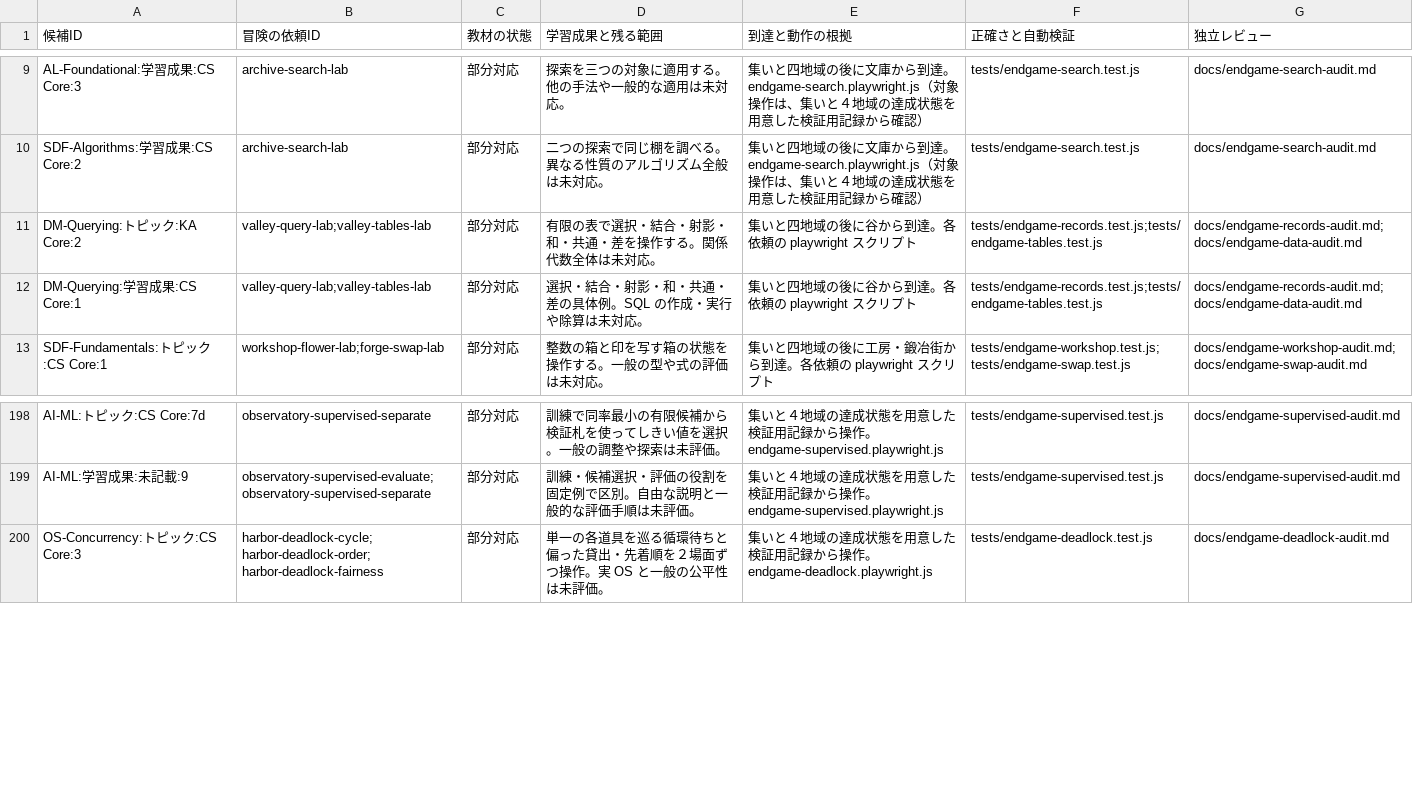
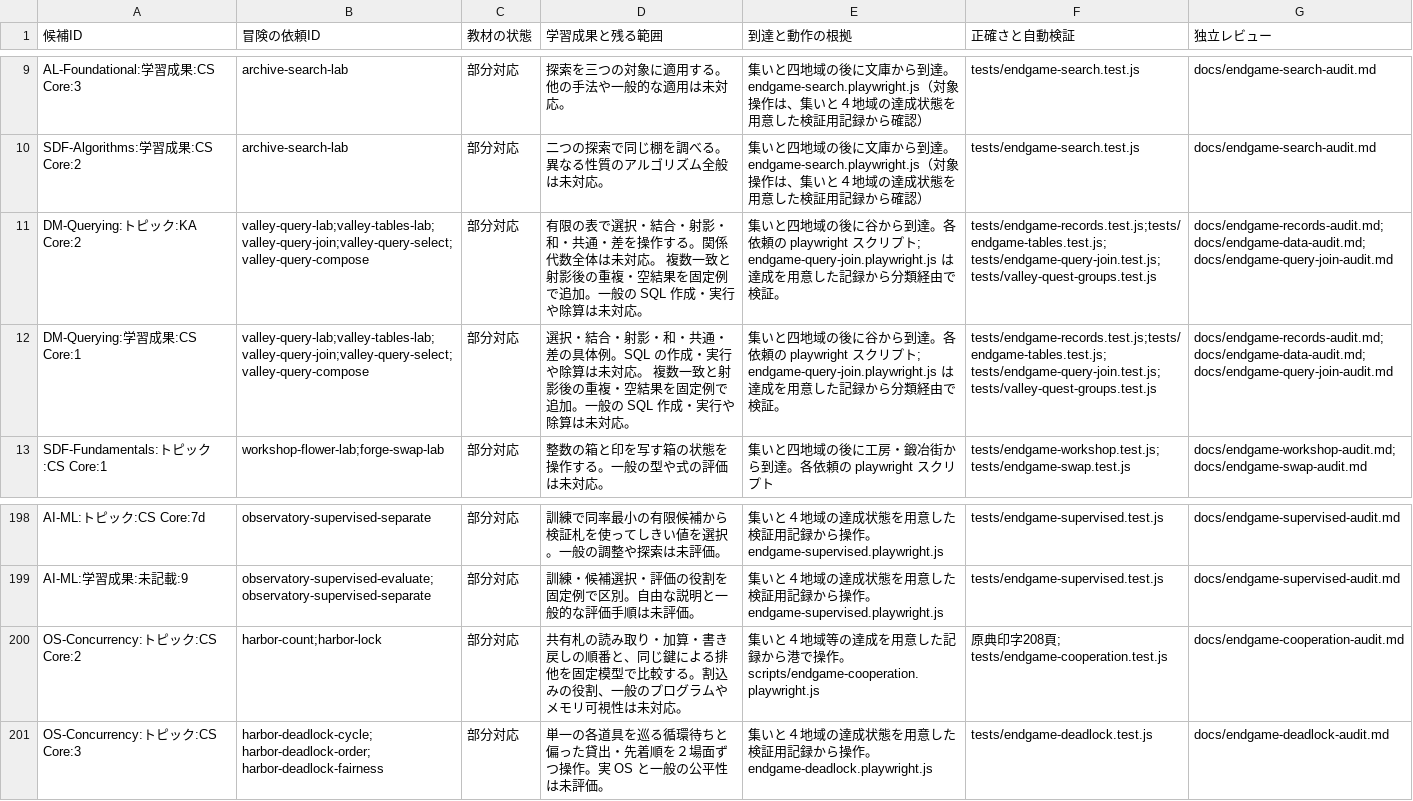
Before and after one commit to nodchip/CSQuest, a CSV file: docs/adventure-curriculum-assessment.csv, drawn as a sheet; only a part is shown, gaps mark what is left out.

Commit message:
Add valley join quests and concurrency assessment

```diff
--- a/docs/adventure-curriculum-assessment.csv
+++ b/docs/adventure-curriculum-assessment.csv
@@ -10,4 +10,4 @@ AL-Foundational:学習成果:CS Core:3,archive-search-lab,部分対応,探索を
 SDF-Algorithms:学習成果:CS Core:2,archive-search-lab,部分対応,二つの探索で同じ棚を調べる。異なる性質のアルゴリズム全般は未対応。,集いと四地域の後に文庫から到達。endgame-search.playwright.js（対象操作は、集いと４地域の達成状態を用意した検証用記録から確認）,tests/endgame-search.test.js,docs/endgame-search-audit.md
-DM-Querying:トピック:KA Core:2,valley-query-lab;valley-tables-lab,部分対応,有限の表で選択・結合・射影・和・共通・差を操作する。関係代数全体は未対応。,集いと四地域の後に谷から到達。各依頼の playwright スクリプト,tests/endgame-records.test.js;tests/endgame-tables.test.js,docs/endgame-records-audit.md;docs/endgame-data-audit.md
-DM-Querying:学習成果:CS Core:1,valley-query-lab;valley-tables-lab,部分対応,選択・結合・射影・和・共通・差の具体例。SQL の作成・実行や除算は未対応。,集いと四地域の後に谷から到達。各依頼の playwright スクリプト,tests/endgame-records.test.js;tests/endgame-tables.test.js,docs/endgame-records-audit.md;docs/endgame-data-audit.md
+DM-Querying:トピック:KA Core:2,valley-query-lab;valley-tables-lab;valley-query-join;valley-query-select;valley-query-compose,部分対応,有限の表で選択・結合・射影・和・共通・差を操作する。関係代数全体は未対応。 複数一致と射影後の重複・空結果を固定例で追加。一般の SQL 作成・実行や除算は未対応。,集いと四地域の後に谷から到達。各依頼の playwright スクリプト; endgame-query-join.playwright.js は達成を用意した記録から分類経由で検証。,tests/endgame-records.test.js;tests/endgame-tables.test.js; tests/endgame-query-join.test.js; tests/valley-quest-groups.test.js,docs/endgame-records-audit.md;docs/endgame-data-audit.md; docs/endgame-query-join-audit.md
+DM-Querying:学習成果:CS Core:1,valley-query-lab;valley-tables-lab;valley-query-join;valley-query-select;valley-query-compose,部分対応,選択・結合・射影・和・共通・差の具体例。SQL の作成・実行や除算は未対応。 複数一致と射影後の重複・空結果を固定例で追加。一般の SQL 作成・実行や除算は未対応。,集いと四地域の後に谷から到達。各依頼の playwright スクリプト; endgame-query-join.playwright.js は達成を用意した記録から分類経由で検証。,tests/endgame-records.test.js;tests/endgame-tables.test.js; tests/endgame-query-join.test.js; tests/valley-quest-groups.test.js,docs/endgame-records-audit.md;docs/endgame-data-audit.md; docs/endgame-query-join-audit.md
 SDF-Fundamentals:トピック:CS Core:1,workshop-flower-lab;forge-swap-lab,部分対応,整数の箱と印を写す箱の状態を操作する。一般の型や式の評価は未対応。,集いと四地域の後に工房・鍛冶街から到達。各依頼の playwright スクリプト,tests/endgame-workshop.test.js;tests/endgame-swap.test.js,docs/endgame-workshop-audit.md;docs/endgame-swap-audit.md
@@ -199,2 +199,3 @@ AI-ML:トピック:CS Core:7d,observatory-supervised-separate,部分対応,訓
 AI-ML:学習成果:未記載:9,observatory-supervised-evaluate; observatory-supervised-separate,部分対応,訓練・候補選択・評価の役割を固定例で区別。自由な説明と一般的な評価手順は未評価。,集いと４地域の達成状態を用意した検証用記録から操作。endgame-supervised.playwright.js,tests/endgame-supervised.test.js,docs/endgame-supervised-audit.md
+OS-Concurrency:トピック:CS Core:2,harbor-count;harbor-lock,部分対応,共有札の読み取り・加算・書き戻しの順番と、同じ鍵による排他を固定模型で比較する。割込みの役割、一般のプログラムやメモリ可視性は未対応。,集いと４地域等の達成を用意した記録から港で操作。scripts/endgame-cooperation.playwright.js,原典印字208頁; tests/endgame-cooperation.test.js,docs/endgame-cooperation-audit.md
 OS-Concurrency:トピック:CS Core:3,harbor-deadlock-cycle; harbor-deadlock-order; harbor-deadlock-fairness,部分対応,単一の各道具を巡る循環待ちと偏った貸出・先着順を２場面ずつ操作。実 OS と一般の公平性は未評価。,集いと４地域の達成状態を用意した検証用記録から操作。endgame-deadlock.playwright.js,tests/endgame-deadlock.test.js,docs/endgame-deadlock-audit.md
```
Also changed, not shown: 12 other files.
